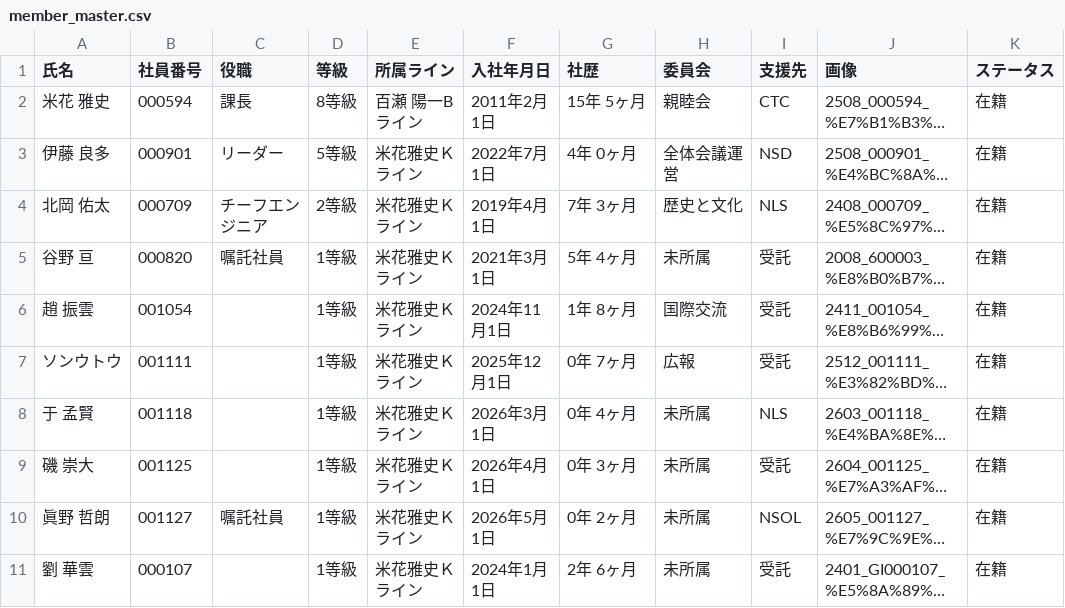
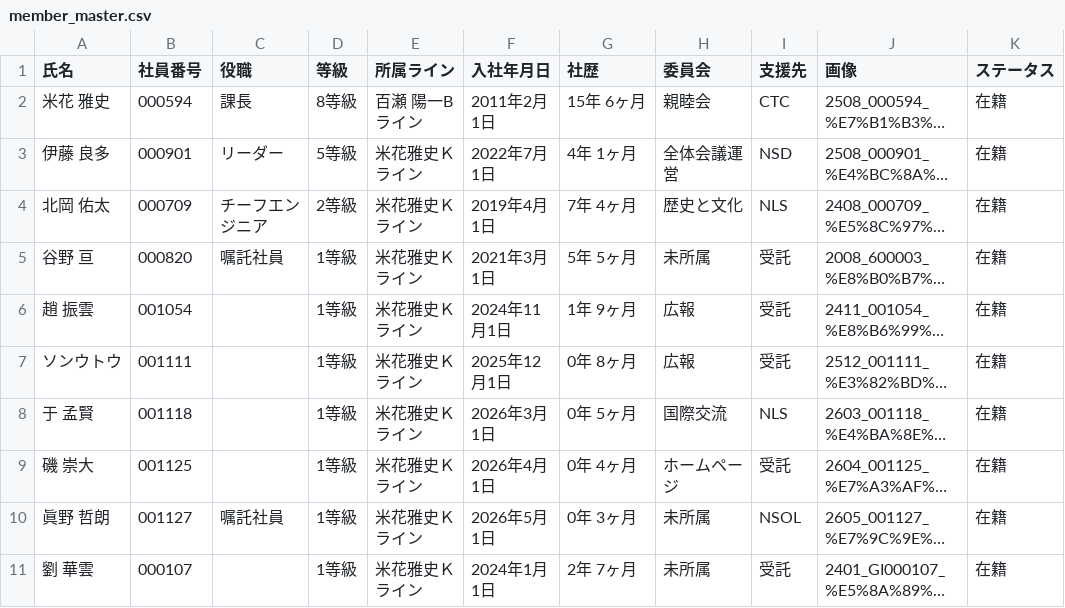
Before and after one commit to my000594/team-dashboard-fy2027, a CSV file: data/members/member_master.csv, drawn as a sheet; only a part is shown; long unchanged cells end in …; the diff names each change by its address in the sheet, - before the commit and + after, or states it on an @@ line.

```diff
--- a/data/members/member_master.csv
+++ b/data/members/member_master.csv
-G2 (社歴): 15年 5ヶ月
+G2 (社歴): 15年 6ヶ月
-G3 (社歴): 4年 0ヶ月
+G3 (社歴): 4年 1ヶ月
-G4 (社歴): 7年 3ヶ月
+G4 (社歴): 7年 4ヶ月
-G5 (社歴): 5年 4ヶ月
+G5 (社歴): 5年 5ヶ月
-G6 (社歴): 1年 8ヶ月
+G6 (社歴): 1年 9ヶ月
-H6 (委員会): 国際交流
+H6 (委員会): 広報
-G7 (社歴): 0年 7ヶ月
+G7 (社歴): 0年 8ヶ月
-G8 (社歴): 0年 4ヶ月
+G8 (社歴): 0年 5ヶ月
-H8 (委員会): 未所属
+H8 (委員会): 国際交流
-G9 (社歴): 0年 3ヶ月
+G9 (社歴): 0年 4ヶ月
-H9 (委員会): 未所属
+H9 (委員会): ホームページ
-G10 (社歴): 0年 2ヶ月
+G10 (社歴): 0年 3ヶ月
-G11 (社歴): 2年 6ヶ月
+G11 (社歴): 2年 7ヶ月
```
Also changed, not shown: data/certifications.csv, data/skill.csv.
